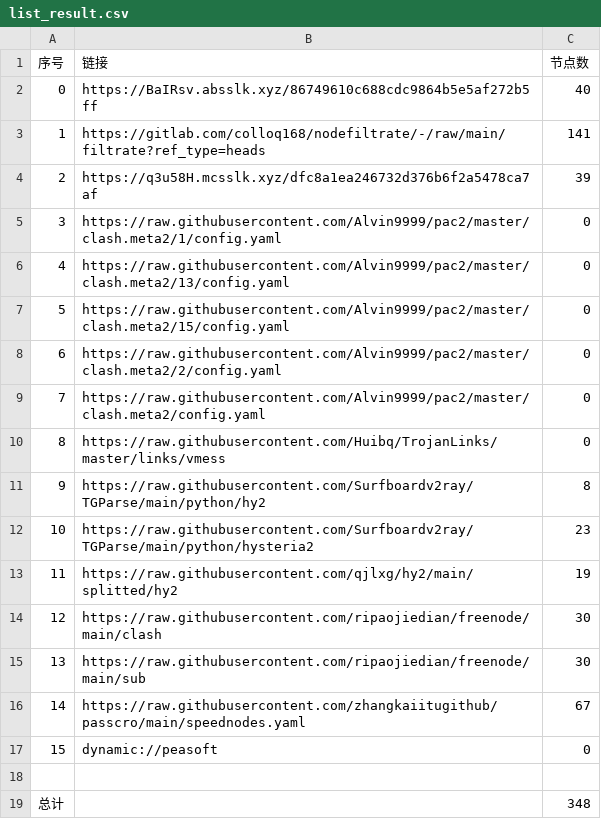
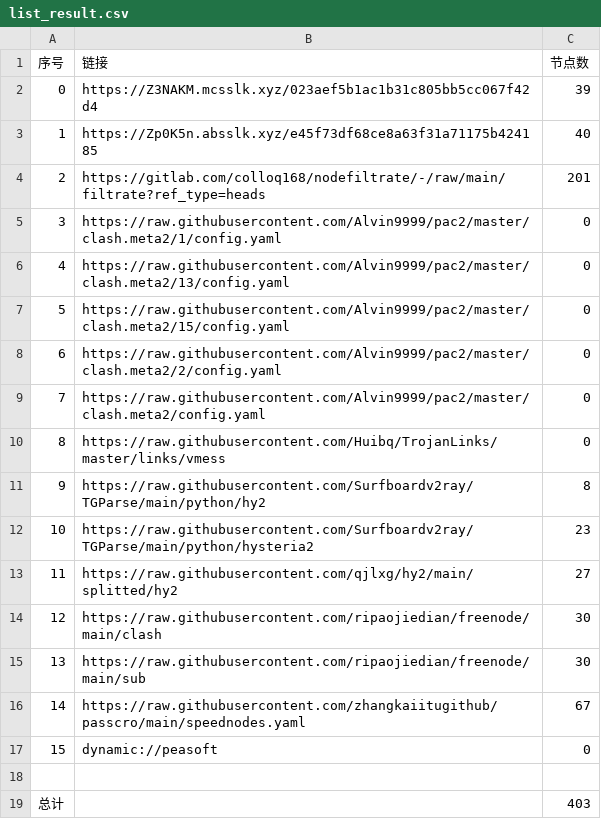
Before and after one commit to akflytiger/AutoMergePublicNodes, a CSV file: list_result.csv, drawn as a sheet.

```diff
--- a/list_result.csv
+++ b/list_result.csv
@@ -1,5 +1,5 @@
 序号,链接,节点数
-0,https://BaIRsv.absslk.xyz/86749610c688cdc9864b5e5af272b5ff,40
-1,https://gitlab.com/colloq168/nodefiltrate/-/raw/main/filtrate?ref_type=heads,141
-2,https://q3u58H.mcsslk.xyz/dfc8a1ea246732d376b6f2a5478ca7af,39
+0,https://Z3NAKM.mcsslk.xyz/023aef5b1ac1b31c805bb5cc067f42d4,39
+1,https://Zp0K5n.absslk.xyz/e45f73df68ce8a63f31a71175b424185,40
+2,https://gitlab.com/colloq168/nodefiltrate/-/raw/main/filtrate?ref_type=heads,201
 3,https://raw.githubusercontent.com/Alvin9999/pac2/master/clash.meta2/1/config.yaml,0
@@ -12,3 +12,3 @@
 10,https://raw.githubusercontent.com/Surfboardv2ray/TGParse/main/python/hysteria2,23
-11,https://raw.githubusercontent.com/qjlxg/hy2/main/splitted/hy2,19
+11,https://raw.githubusercontent.com/qjlxg/hy2/main/splitted/hy2,27
 12,https://raw.githubusercontent.com/ripaojiedian/freenode/main/clash,30
@@ -18,2 +18,2 @@
 
-总计,,348
+总计,,403
```
Also changed, not shown: 31 other files.
